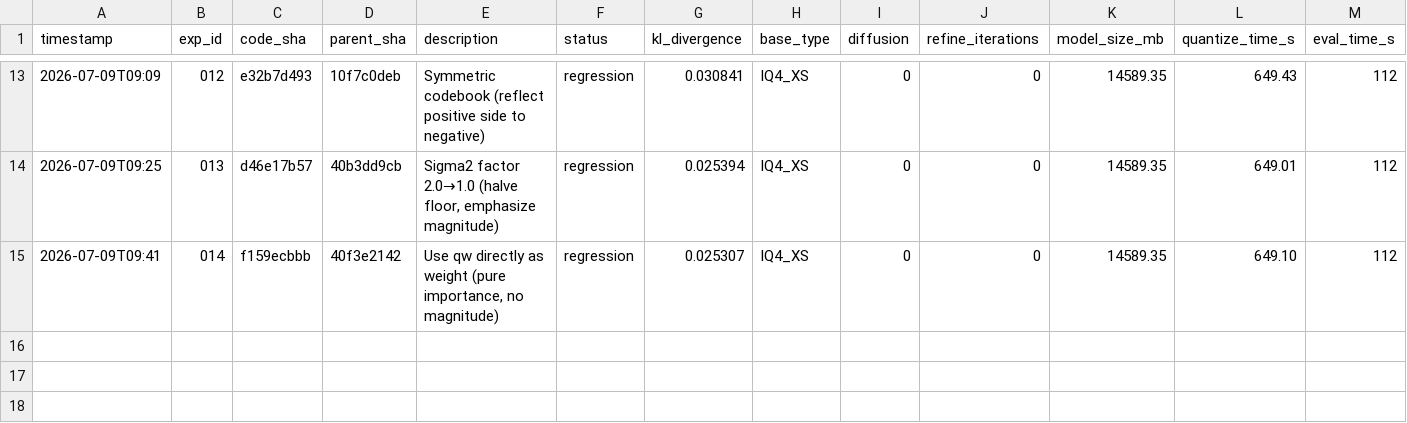
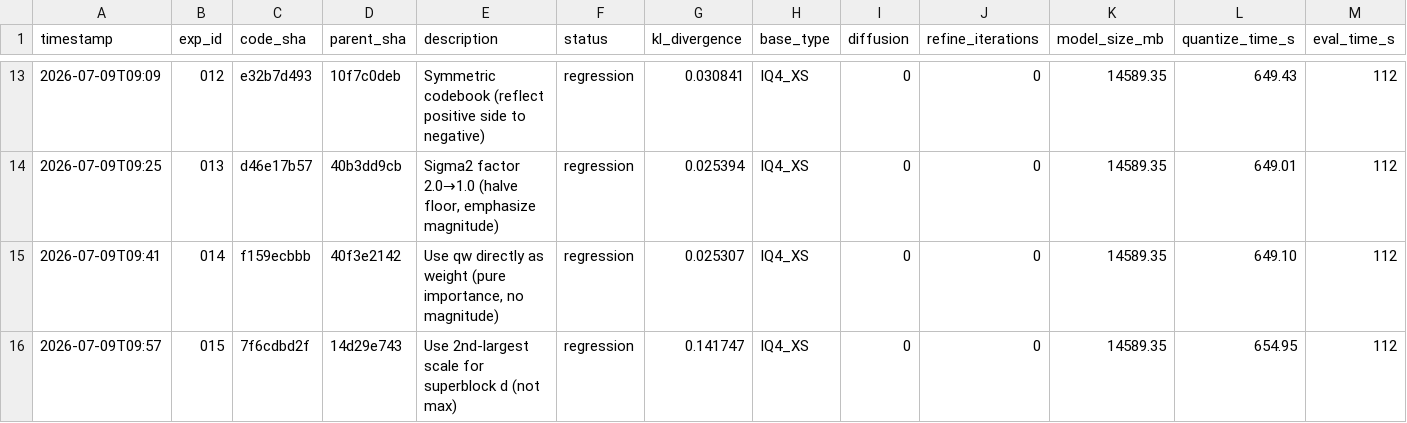
Before and after one commit to vektorprime/llama.cpp, a TSV file: tools/auto-quantize/results.tsv, drawn as a sheet; only a part is shown, gaps mark what is left out; rows hold the shown columns only; the diff names each change by its address in the sheet, - before the commit and + after, or states it on an @@ line.

Commit message:
auto-research: record exp-015 (regression/null)

```diff
--- a/tools/auto-quantize/results.tsv
+++ b/tools/auto-quantize/results.tsv
+row 16: 2026-07-09T09:57 | 015 | 7f6cdbd2f | 14d29e743 | Use 2nd-largest scale for superblock d (not max) | regression | 0.141747 | IQ4_XS | 0 | 0 | 14589.35 | 654.95 | 112
```
Also changed, not shown: 1 other file.
